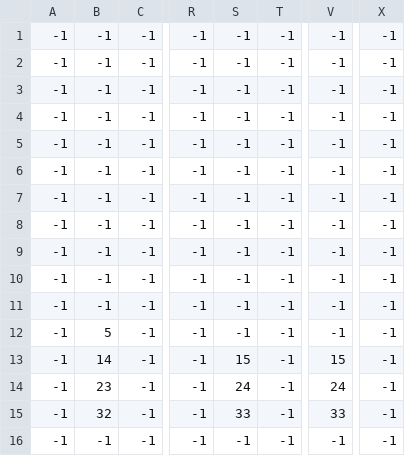
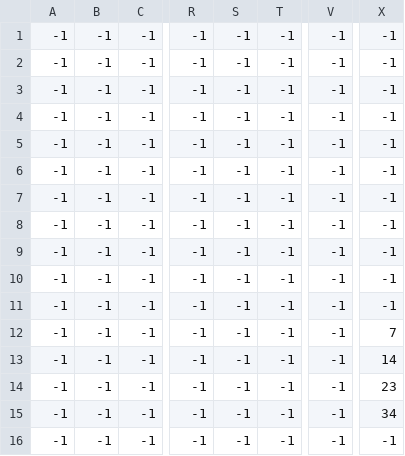
Before and after one commit to emrekovanci/plastic_office, a CSV file: assets/side_Layer_3_Decos.csv, drawn as a sheet; only a part is shown, gaps mark what is left out; the diff names each change by its address in the sheet, - before the commit and + after, or states it on an @@ line.

```diff
--- a/assets/side_Layer_3_Decos.csv
+++ b/assets/side_Layer_3_Decos.csv
-B12: 5
+B12: -1
-X12: -1
+X12: 7
-B13: 14
+B13: -1
-S13: 15
+S13: -1
-V13: 15
+V13: -1
-X13: -1
+X13: 14
-B14: 23
+B14: -1
-S14: 24
+S14: -1
-V14: 24
+V14: -1
-X14: -1
+X14: 23
-B15: 32
+B15: -1
-S15: 33
+S15: -1
-V15: 33
+V15: -1
-X15: -1
+X15: 34
```
Also changed, not shown: assets/side_Layer_2_Buildings.csv, 12 other files.
